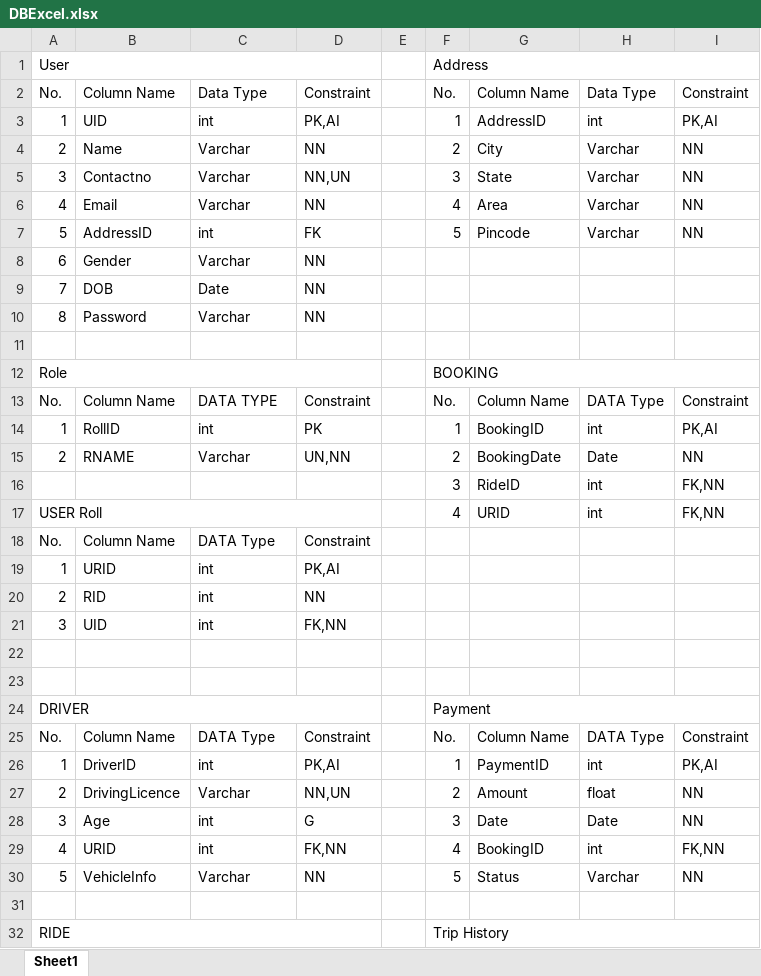
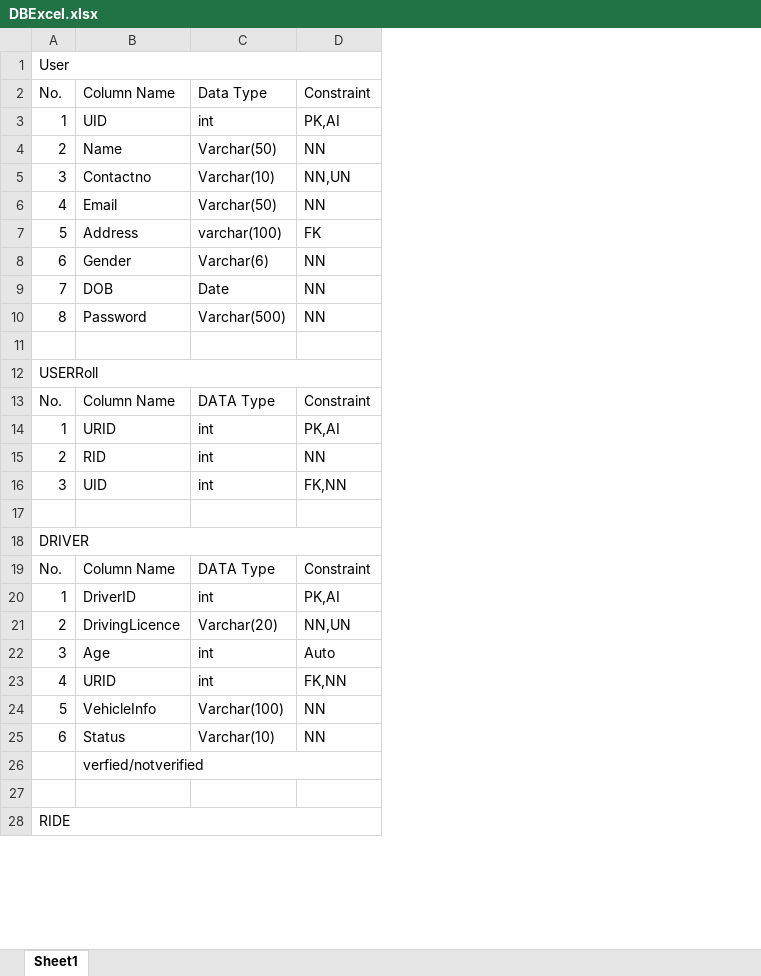
Before and after one commit to R15171/CarPooling, an Excel workbook: CommonData/DBbackup/DBExcel.xlsx, sheet Sheet1, drawn as a sheet; only a part is shown; values as stored, in another font and other column widths than the file's, no cell formats; removed rows and columns are numbered as before the commit, all else as after; the diff covers the shown part only; the diff names each change by its address in the sheet, - before the commit and + after, or states it on an @@ line.

```diff
--- a/CommonData/DBbackup/DBExcel.xlsx (sheet Sheet1)
+++ b/CommonData/DBbackup/DBExcel.xlsx (sheet Sheet1)
-column E, empty
-column F, rows 1-12: Address | No. | 1 | 2 | 3 | 4 | 5 |  |  |  |  | BOOKING; rows 24-32: Payment | No. | 1 | 2 | 3 | 4 | 5 |  | Trip History
-column G, rows 2-7: Column Name | AddressID | City | State | Area | Pincode; rows 25-30: Column Name | PaymentID | Amount | Date | BookingID | Status
-column H, rows 2-7: Data Type | int | Varchar | Varchar | Varchar | Varchar; rows 25-30: DATA Type | int | float | Date | int | Varchar
-column I, rows 2-7: Constraint | PK,AI | NN | NN | NN | NN; rows 25-30: Constraint | PK,AI | NN | NN | FK,NN | NN
-C4: Varchar
+C4: Varchar(50)
-C5: Varchar
+C5: Varchar(10)
-C6: Varchar
+C6: Varchar(50)
-B7: AddressID
+B7: Address
-C7: int
+C7: varchar(100)
-C8: Varchar
+C8: Varchar(6)
-C10: Varchar
+C10: Varchar(500)
-A12: Role
+A12: USERRoll
-row 13: No. | Column Name | DATA TYPE | Constraint |  | No. | Column Name | DATA Type | Constraint
-row 14: 1 | RollID | int | PK |  | 1 | BookingID | int | PK,AI
-row 15: 2 | RNAME | Varchar | UN,NN |  | 2 | BookingDate | Date | NN
-row 16:  |  |  |  |  | 3 | RideID | int | FK,NN
-row 17: USER Roll |  |  |  |  | 4 | URID | int | FK,NN
-row 23: (empty)
-C21: Varchar
+C21: Varchar(20)
-D22: G
+D22: Auto
-C24: Varchar
+C24: Varchar(100)
+row 25: 6 | Status | Varchar(10) | NN
+row 26:  | verfied/notverified
```
Also changed, not shown: 37 added rows and 5 edited cells elsewhere in this sheet, cell formats, 12 other files.
